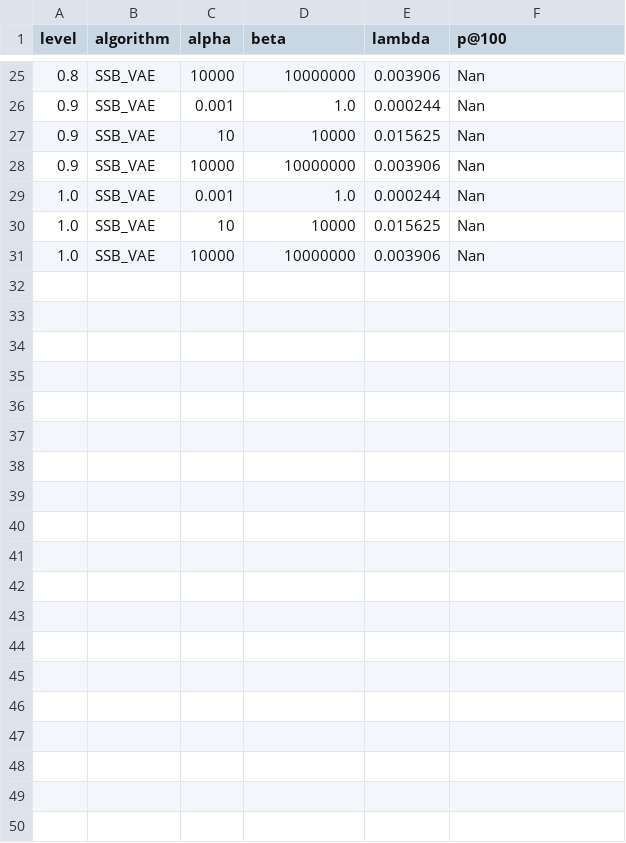
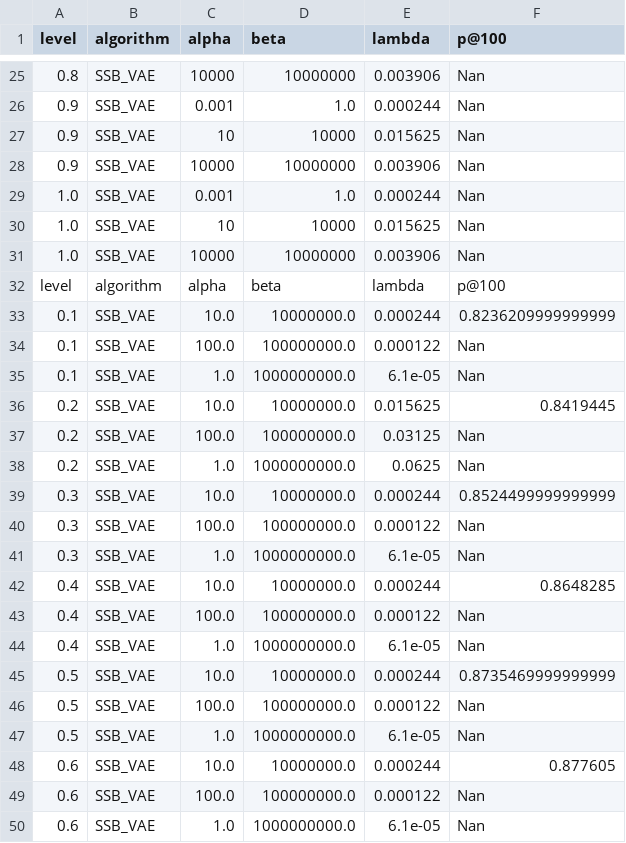
Before and after one commit to bolopenguin/SSB-VAE-Custom, a CSV file: Hyperparameters/cifar_16bits_hyperparameters.csv, drawn as a sheet; only a part is shown, gaps mark what is left out; the diff covers the shown part only; the diff names each change by its address in the sheet, - before the commit and + after, or states it on an @@ line.

```diff
--- a/Hyperparameters/cifar_16bits_hyperparameters.csv
+++ b/Hyperparameters/cifar_16bits_hyperparameters.csv
+row 32: level | algorithm | alpha | beta | lambda | p@100
+row 33: 0.1 | SSB_VAE | 10.0 | 10000000.0 | 0.000244 | 0.8236209999999999
+row 34: 0.1 | SSB_VAE | 100.0 | 100000000.0 | 0.000122 | Nan
+row 35: 0.1 | SSB_VAE | 1.0 | 1000000000.0 | 6.1e-05 | Nan
+row 36: 0.2 | SSB_VAE | 10.0 | 10000000.0 | 0.015625 | 0.8419445
+row 37: 0.2 | SSB_VAE | 100.0 | 100000000.0 | 0.03125 | Nan
+row 38: 0.2 | SSB_VAE | 1.0 | 1000000000.0 | 0.0625 | Nan
+row 39: 0.3 | SSB_VAE | 10.0 | 10000000.0 | 0.000244 | 0.8524499999999999
+row 40: 0.3 | SSB_VAE | 100.0 | 100000000.0 | 0.000122 | Nan
+row 41: 0.3 | SSB_VAE | 1.0 | 1000000000.0 | 6.1e-05 | Nan
+row 42: 0.4 | SSB_VAE | 10.0 | 10000000.0 | 0.000244 | 0.8648285
+row 43: 0.4 | SSB_VAE | 100.0 | 100000000.0 | 0.000122 | Nan
+row 44: 0.4 | SSB_VAE | 1.0 | 1000000000.0 | 6.1e-05 | Nan
+row 45: 0.5 | SSB_VAE | 10.0 | 10000000.0 | 0.000244 | 0.8735469999999999
+row 46: 0.5 | SSB_VAE | 100.0 | 100000000.0 | 0.000122 | Nan
+row 47: 0.5 | SSB_VAE | 1.0 | 1000000000.0 | 6.1e-05 | Nan
+row 48: 0.6 | SSB_VAE | 10.0 | 10000000.0 | 0.000244 | 0.877605
+row 49: 0.6 | SSB_VAE | 100.0 | 100000000.0 | 0.000122 | Nan
+row 50: 0.6 | SSB_VAE | 1.0 | 1000000000.0 | 6.1e-05 | Nan
```
Also changed, not shown: 12 added rows elsewhere in this file, Hyperparameters/20news_16bits_hyperparameters.csv, Hyperparameters/snippets_16bits_hyperparameters.csv, 8 other files.
